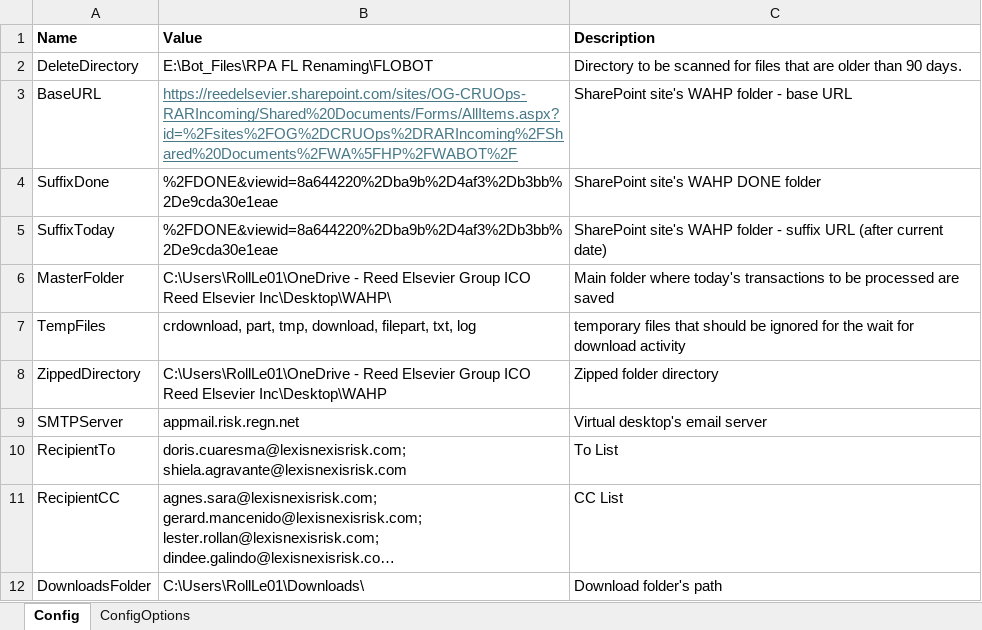
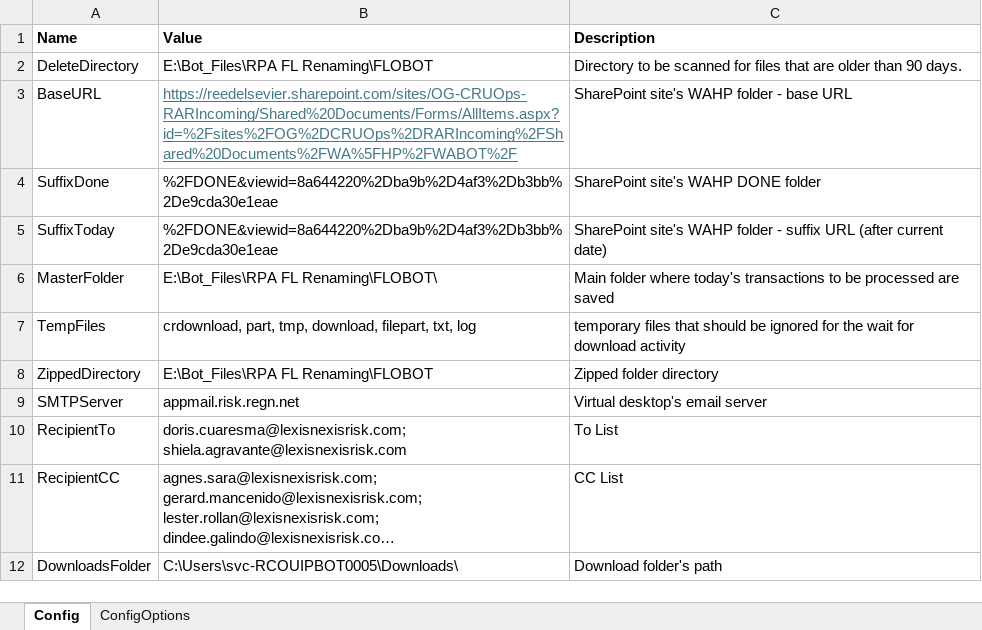
Before and after one commit to RollLe01/WAHPMatchingProcess, an Excel workbook: WAHPConfigFile.xlsx, sheet Config, drawn as a sheet; long unchanged cells end in …; values as stored, in another font and other column widths than the file's, no borders; the diff names each change by its address in the sheet, - before the commit and + after, or states it on an @@ line.

Commit message:
Updated package version for UiPath.UIAutomation.Activities Updated ConfigFile for package uploading in Orchestrator

```diff
--- a/WAHPConfigFile.xlsx (sheet Config)
+++ b/WAHPConfigFile.xlsx (sheet Config)
-B6 (Value): C:\Users\RollLe01\OneDrive - Reed Elsevier Group ICO Reed Elsevier Inc\Desktop\WAHP\
+B6 (Value): E:\Bot_Files\RPA FL Renaming\FLOBOT\
-B8 (Value): C:\Users\RollLe01\OneDrive - Reed Elsevier Group ICO Reed Elsevier Inc\Desktop\WAHP
+B8 (Value): E:\Bot_Files\RPA FL Renaming\FLOBOT
-B12 (Value): C:\Users\RollLe01\Downloads\
+B12 (Value): C:\Users\svc-RCOUIPBOT0005\Downloads\
```
Also changed, not shown: sheet ConfigOptions, 1 other file.
